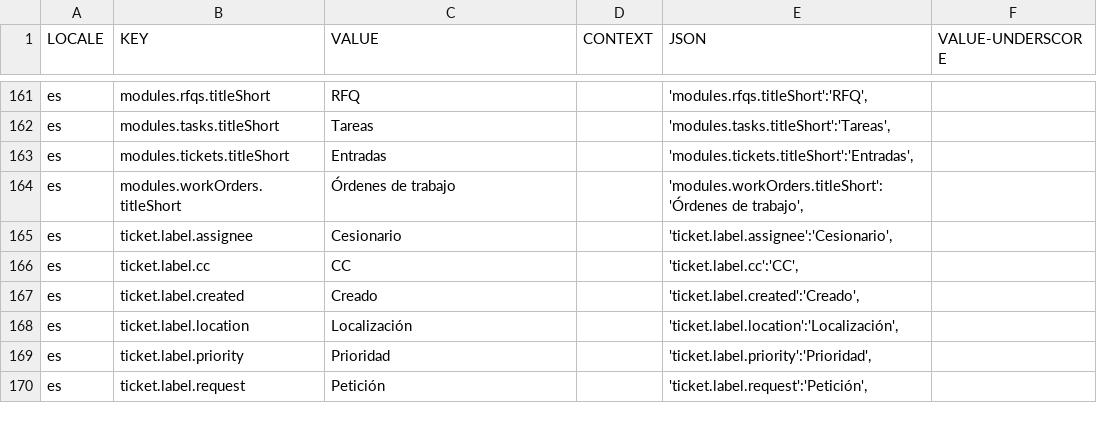
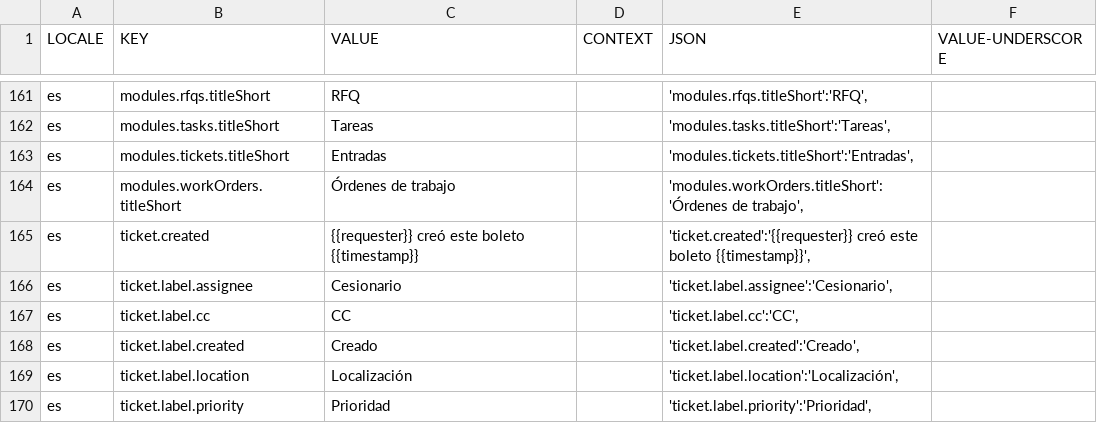
Before and after one commit to aaronlelevier/casino_scrapers, a CSV file: bsrs-django/bigsky/source/translation/es.csv, drawn as a sheet; only a part is shown, gaps mark what is left out; the shorter side is filled out with more unchanged rows; the diff names each change by its address in the sheet, - before the commit and + after, or states it on an @@ line.

```diff
--- a/bsrs-django/bigsky/source/translation/es.csv
+++ b/bsrs-django/bigsky/source/translation/es.csv
+row 165: es | ticket.created | {{requester}} creó este boleto {{timestamp}} |  | 'ticket.created':'{{requester}} creó este boleto {{timestamp}}',
```
Also changed, not shown: bsrs-django/bigsky/source/translation/en.csv, 3 other files.
